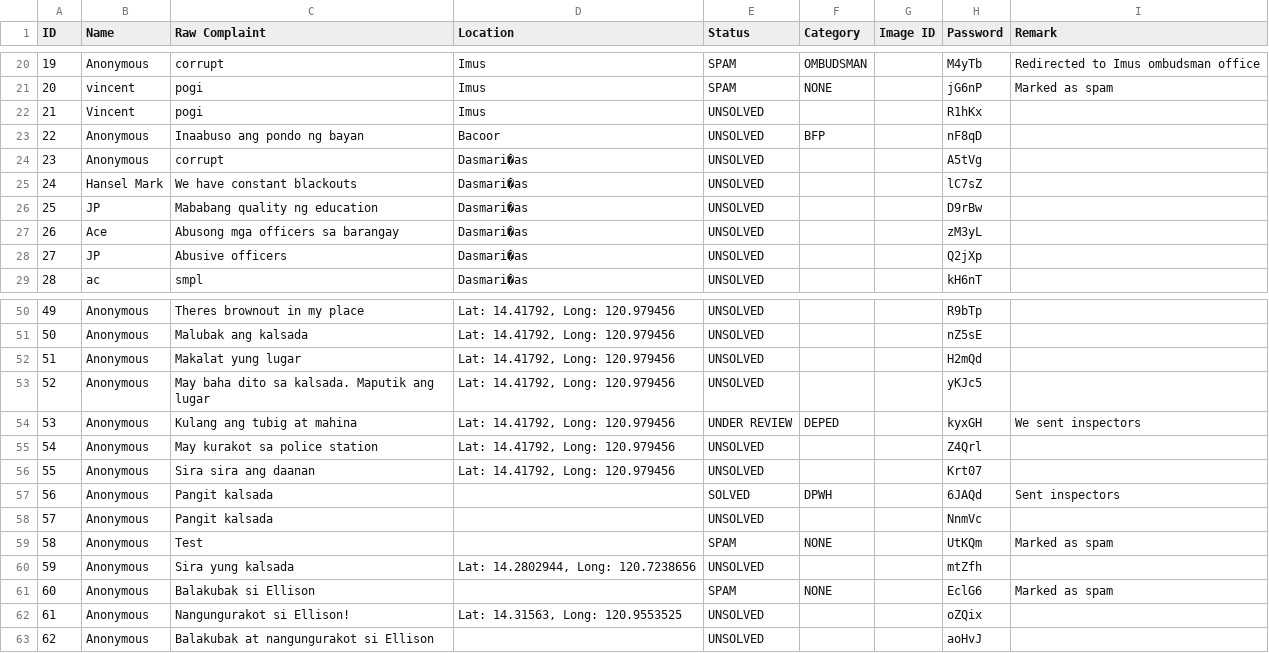
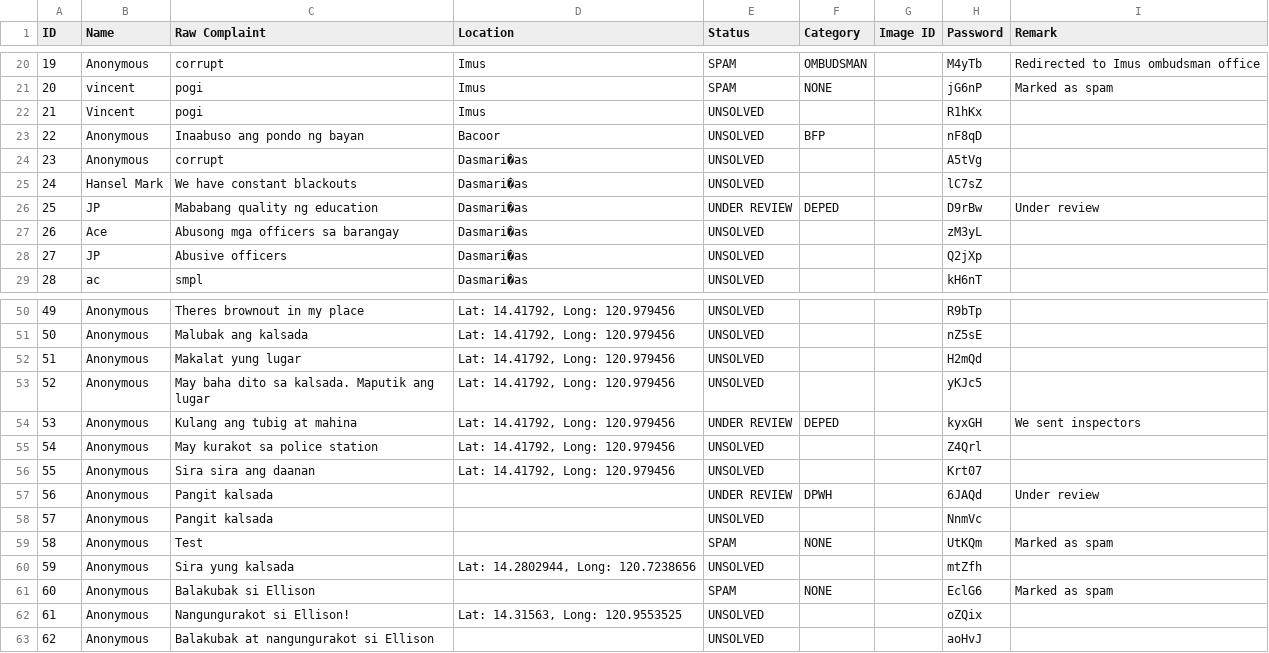
Before and after one commit to SmugOne/CitizenComplainAnalysisTest, a CSV file: CSVFile/ComplaintsData.csv, drawn as a sheet; only a part is shown, gaps mark what is left out.

```diff
--- a/CSVFile/ComplaintsData.csv
+++ b/CSVFile/ComplaintsData.csv
@@ -25,3 +25,3 @@ ID,Name,Raw Complaint,Location,Status,Category,Image ID,Password,Remark
 24,Hansel Mark,We have constant blackouts,Dasmari�as,UNSOLVED,,,lC7sZ,
-25,JP,Mababang quality ng education,Dasmari�as,UNSOLVED,,,D9rBw,
+25,JP,Mababang quality ng education,Dasmari�as,UNDER REVIEW,DEPED,,D9rBw,Under review
 26,Ace,Abusong mga officers sa barangay,Dasmari�as,UNSOLVED,,,zM3yL,
@@ -56,3 +56,3 @@ ID,Name,Raw Complaint,Location,Status,Category,Image ID,Password,Remark
 55,Anonymous,Sira sira ang daanan,"Lat: 14.41792, Long: 120.979456",UNSOLVED,,,Krt07,
-56,Anonymous,Pangit kalsada,,SOLVED,DPWH,,6JAQd,Sent inspectors
+56,Anonymous,Pangit kalsada,,UNDER REVIEW,DPWH,,6JAQd,Under review
 57,Anonymous,Pangit kalsada,,UNSOLVED,,,NnmVc,
```
Also changed, not shown: CSVFile/ArrangedData.csv, 3 other files.
